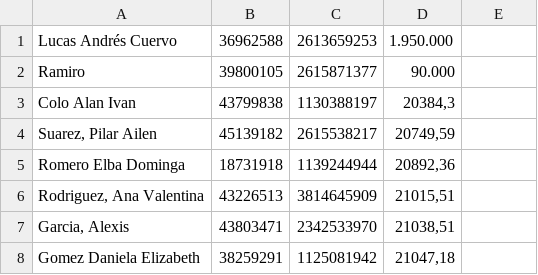
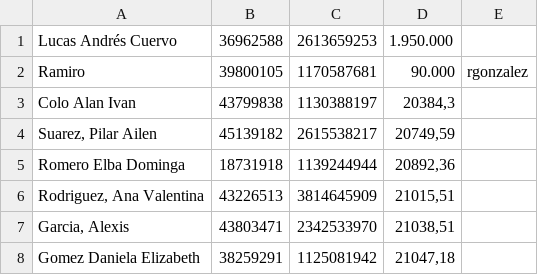
Before and after one commit to ramon248712/yne-whatsauto-bot, a CSV file: deudores.csv, drawn as a sheet; only a part is shown.

Commit message:
Update deudores.csv

```diff
--- a/deudores.csv
+++ b/deudores.csv
@@ -1,3 +1,3 @@
 Lucas Andrés Cuervo;36962588;2613659253;1.950.000
-Ramiro;39800105;2615871377;90.000
+Ramiro;39800105;1170587681;90.000;rgonzalez
 Colo Alan Ivan;43799838;1130388197;20384,3
```
